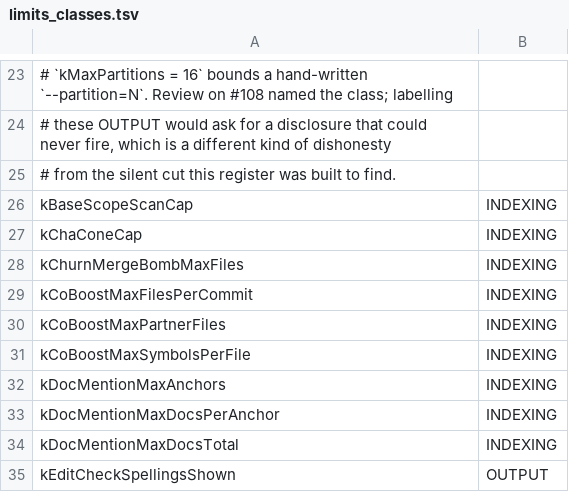
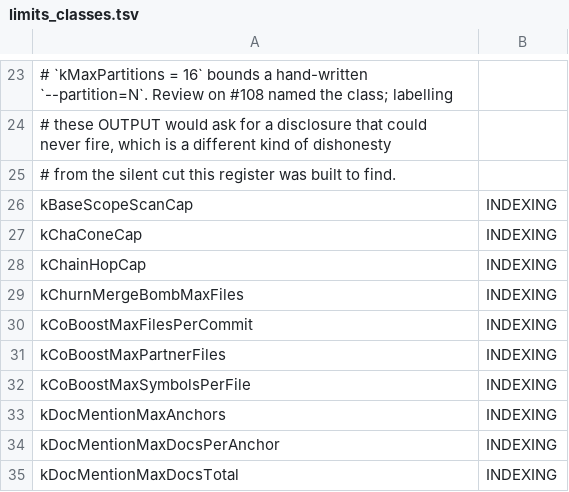
Before and after one commit to redhat-et/ripwire, a TSV file: docs/limits_classes.tsv, drawn as a sheet; only a part is shown, gaps mark what is left out; the shorter side is filled out with more unchanged rows; the diff names each change by its address in the sheet, - before the commit and + after, or states it on an @@ line.

```diff
--- a/docs/limits_classes.tsv
+++ b/docs/limits_classes.tsv
+row 28: kChainHopCap | INDEXING
```
Also changed, not shown: 1 other file.
